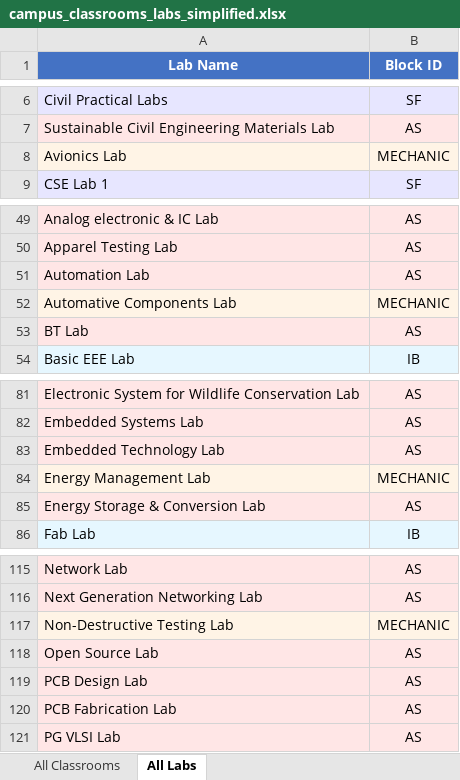
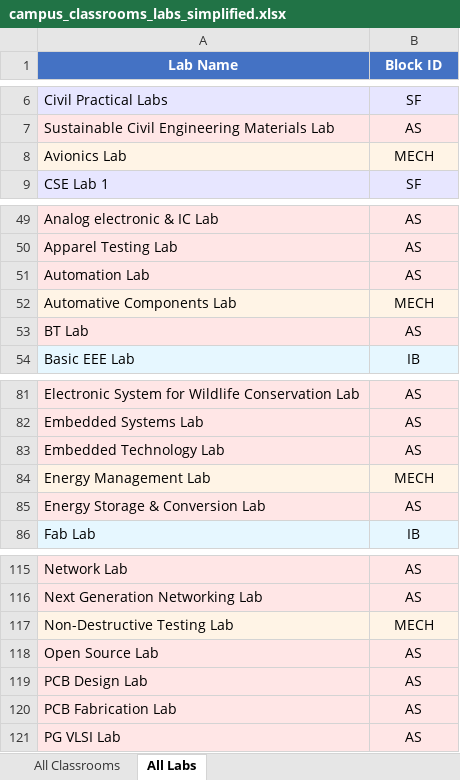
Before and after one commit to logithKR/Time-table-generator, an Excel workbook: campus_classrooms_labs_simplified.xlsx, sheet All Labs, drawn as a sheet; only a part is shown, gaps mark what is left out; values as stored, in another font and other column widths than the file's, no borders; the diff covers the shown part only; the diff names each change by its address in the sheet, - before the commit and + after, or states it on an @@ line.

```diff
--- a/campus_classrooms_labs_simplified.xlsx (sheet All Labs)
+++ b/campus_classrooms_labs_simplified.xlsx (sheet All Labs)
-B8 (Block ID): MECHANIC
+B8 (Block ID): MECH
-B52 (Block ID): MECHANIC
+B52 (Block ID): MECH
-B84 (Block ID): MECHANIC
+B84 (Block ID): MECH
-B117 (Block ID): MECHANIC
+B117 (Block ID): MECH
```
Also changed, not shown: 1 added row, 1 removed row and 21 edited cells elsewhere in this sheet, sheet All Classrooms.
